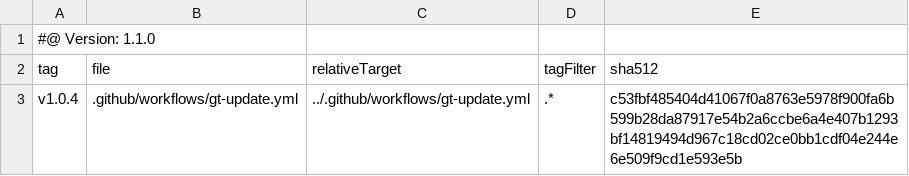
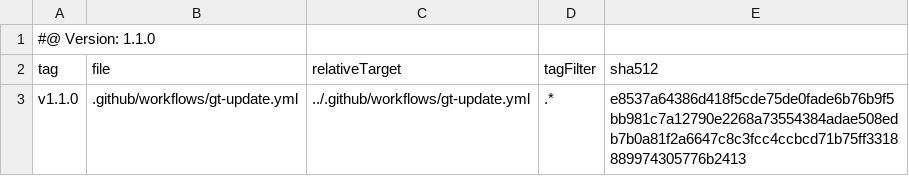
Before and after one commit to tegonal/oss-template, a TSV file: .gt/remotes/gt/pulled.tsv, drawn as a sheet.

Commit message:
update files of remote gt to version v1.1.0 via gt

```diff
--- a/.gt/remotes/gt/pulled.tsv
+++ b/.gt/remotes/gt/pulled.tsv
@@ -2,2 +2,2 @@
 tag	file	relativeTarget	tagFilter	sha512
-v1.0.4	.github/workflows/gt-update.yml	../.github/workflows/gt-update.yml	.*	c53fbf485404d41067f0a8763e5978f900fa6b599b28da87917e54b2a6ccbe6a4e407b1293bf14819494d967c18cd02ce0bb1cdf04e244e6e509f9cd1e593e5b
+v1.1.0	.github/workflows/gt-update.yml	../.github/workflows/gt-update.yml	.*	e8537a64386d418f5cde75de0fade6b76b9f5bb981c7a12790e2268a73554384adae508edb7b0a81f2a6647c8c3fcc4ccbcd71b75ff3318889974305776b2413
```
Also changed, not shown: 1 other file.
